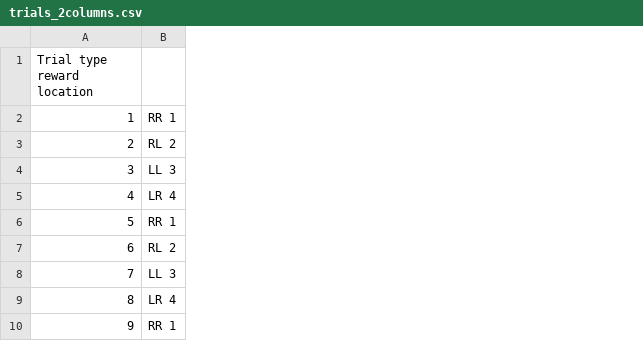
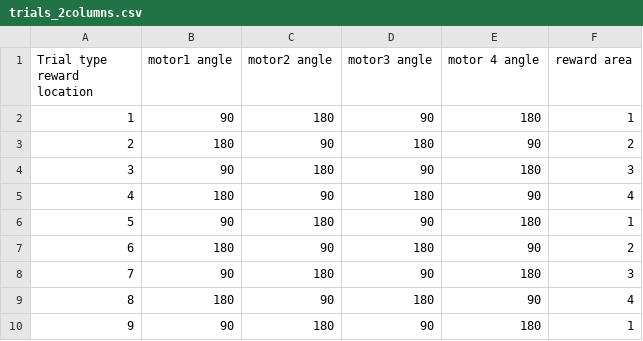
Before and after one commit to Sussex-Neuroscience/mice-maze, a CSV file: code/bonsai/trials_2columns.csv, drawn as a sheet; only a part is shown; removed rows and columns are numbered as before the commit, all else as after; the diff names each change by its address in the sheet, - before the commit and + after, or states it on an @@ line.

Commit message:
somewhat working solution for counting trials and setting motors

```diff
--- a/code/bonsai/trials_2columns.csv
+++ b/code/bonsai/trials_2columns.csv
-column B, rows 2-10: RR 1 | RL 2 | LL 3 | LR 4 | RR 1 | RL 2 | LL 3 | LR 4 | RR 1
+column B (motor1 angle), rows 2-10: 90 | 180 | 90 | 180 | 90 | 180 | 90 | 180 | 90
+column C (motor2 angle), rows 2-10: 180 | 90 | 180 | 90 | 180 | 90 | 180 | 90 | 180
+column D (motor3 angle), rows 2-10: 90 | 180 | 90 | 180 | 90 | 180 | 90 | 180 | 90
+column E (motor 4 angle), rows 2-10: 180 | 90 | 180 | 90 | 180 | 90 | 180 | 90 | 180
+column F (reward area), rows 2-10: 1 | 2 | 3 | 4 | 1 | 2 | 3 | 4 | 1
```
Also changed, not shown: 2 other files.
